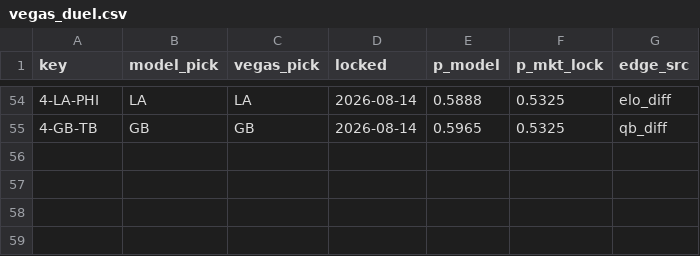
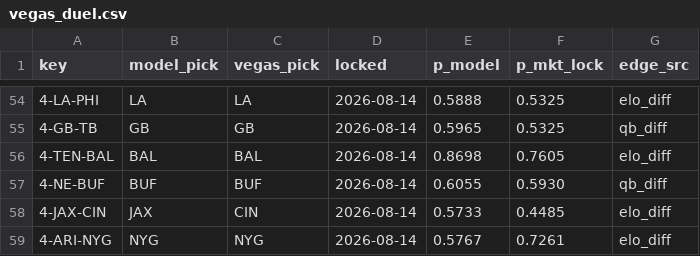
Before and after one commit to Cako18/gridiron-data, a CSV file: data/vegas_duel.csv, drawn as a sheet; only a part is shown, gaps mark what is left out; the diff names each change by its address in the sheet, - before the commit and + after, or states it on an @@ line.

```diff
--- a/data/vegas_duel.csv
+++ b/data/vegas_duel.csv
+row 56: 4-TEN-BAL | BAL | BAL | 2026-08-14 | 0.8698 | 0.7605 | elo_diff
+row 57: 4-NE-BUF | BUF | BUF | 2026-08-14 | 0.6055 | 0.5930 | qb_diff
+row 58: 4-JAX-CIN | JAX | CIN | 2026-08-14 | 0.5733 | 0.4485 | elo_diff
+row 59: 4-ARI-NYG | NYG | NYG | 2026-08-14 | 0.5767 | 0.7261 | elo_diff
```
Also changed, not shown: data/line_history.csv, 1 other file.
